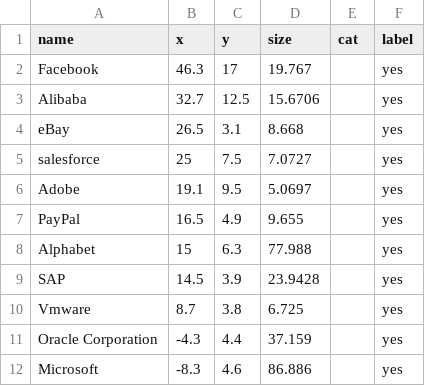
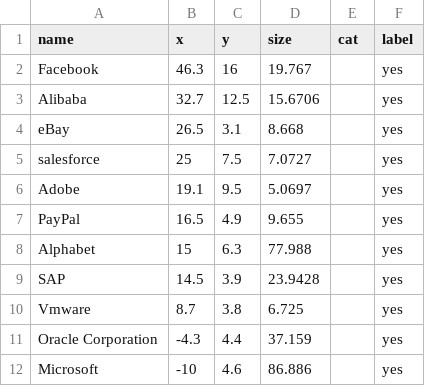
Before and after one commit to ft-interactive/visual-vocabulary, a CSV file: Wrapped-bubble/changeme.csv, drawn as a sheet.

Commit message:
Add circles and labels in correct position

```diff
--- a/Wrapped-bubble/changeme.csv
+++ b/Wrapped-bubble/changeme.csv
@@ -1,3 +1,3 @@
 name,x,y,size,cat,label
-Facebook,46.3,17,19.767,,yes
+Facebook,46.3,16,19.767,,yes
 Alibaba,32.7,12.5,15.6706,,yes
@@ -11,2 +11,2 @@ Vmware,8.7,3.8,6.725,,yes
 Oracle Corporation,-4.3,4.4,37.159,,yes
-Microsoft,-8.3,4.6,86.886,,yes
+Microsoft,-10,4.6,86.886,,yes
```
Also changed, not shown: 2 other files.
